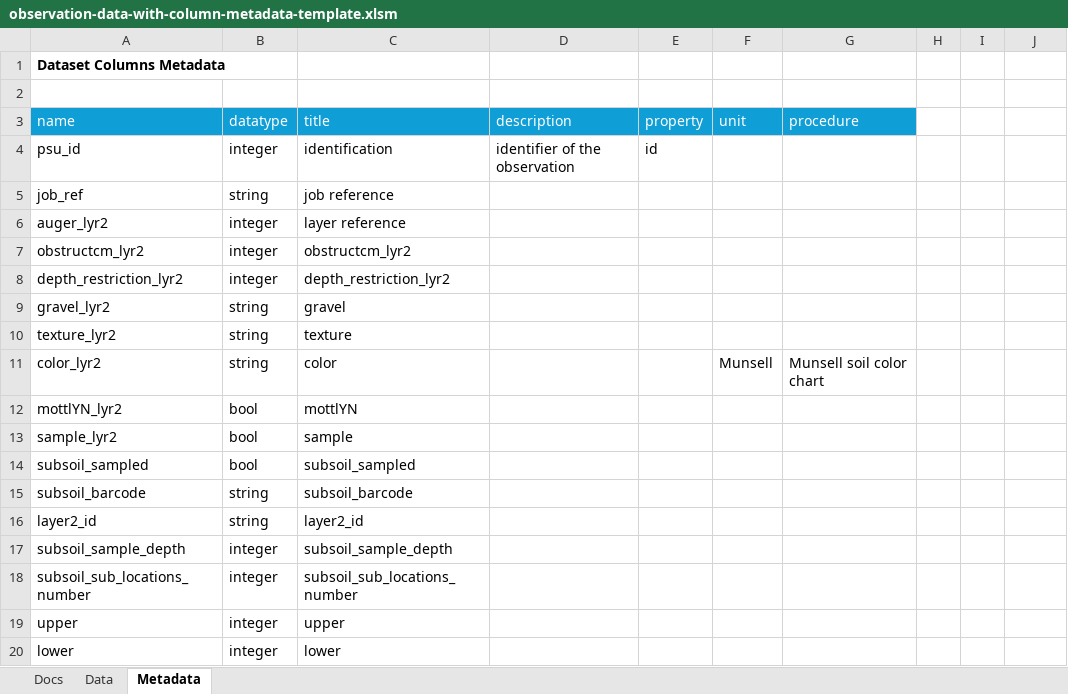
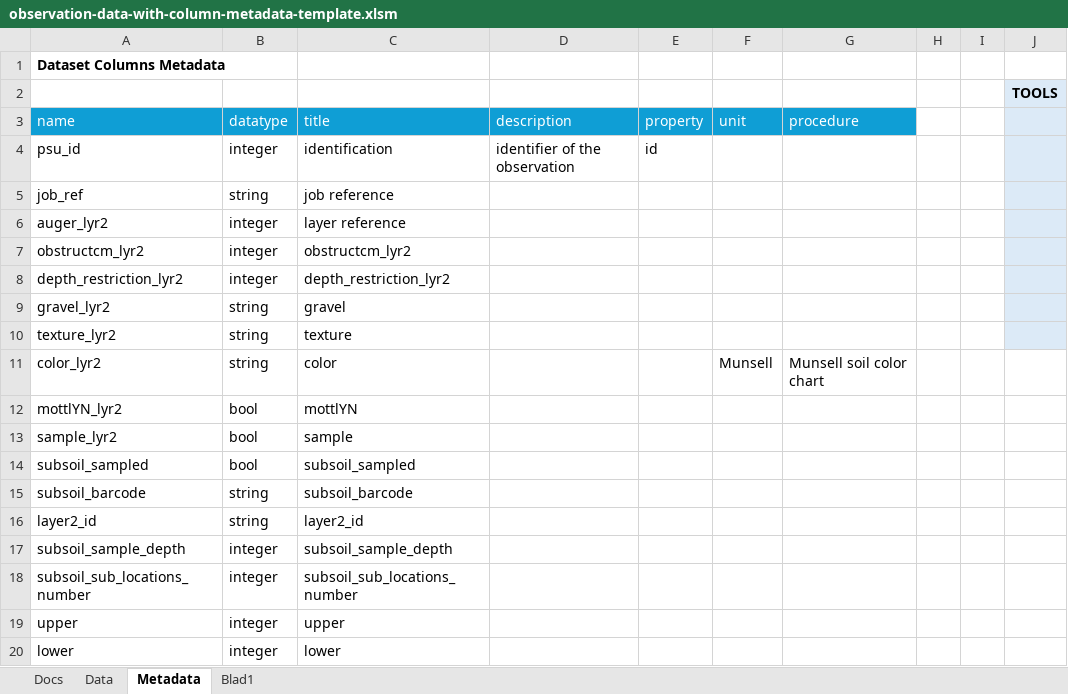
Before and after one commit to soilwise-he/soilwise-ontology, an Excel workbook: CSVW-Excel-Template/observation-data-with-column-metadata-template.xlsm, sheet Metadata, drawn as a sheet; values as stored, in another font and other column widths than the file's, no borders; charts and pictures not drawn; the diff names each change by its address in the sheet, - before the commit and + after, or states it on an @@ line.

```diff
--- a/CSVW-Excel-Template/observation-data-with-column-metadata-template.xlsm (sheet Metadata)
+++ b/CSVW-Excel-Template/observation-data-with-column-metadata-template.xlsm (sheet Metadata)
+sheet tab: Blad1
-J2: (empty)
+J2: TOOLS
-J2:J10 fill: none
+J2:J10 fill: #DCEAF7
```
Also changed, not shown: sheet Docs, charts or pictures, 1 other file.
